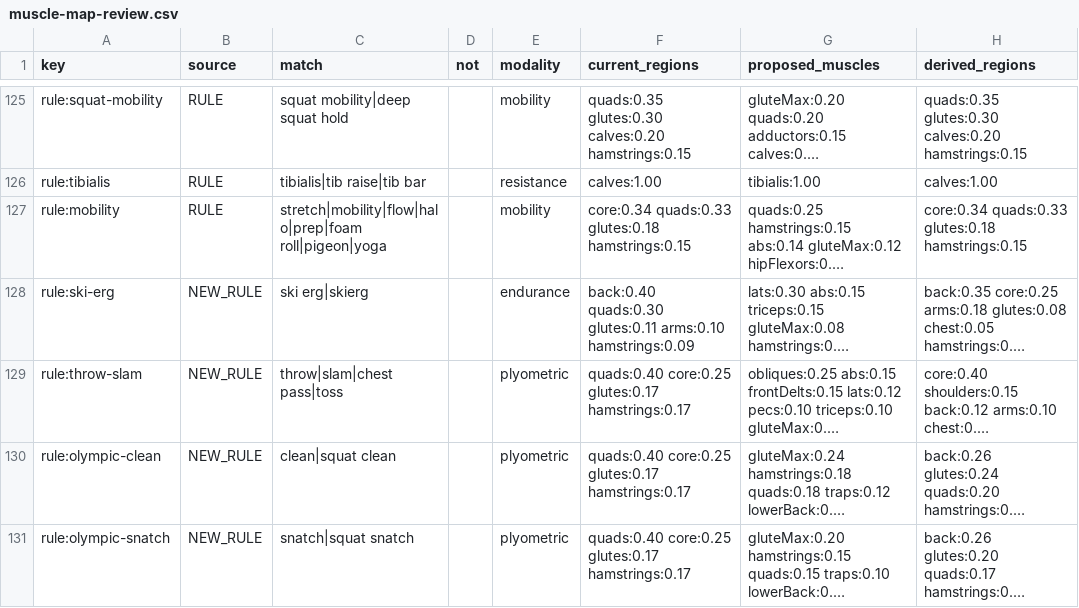
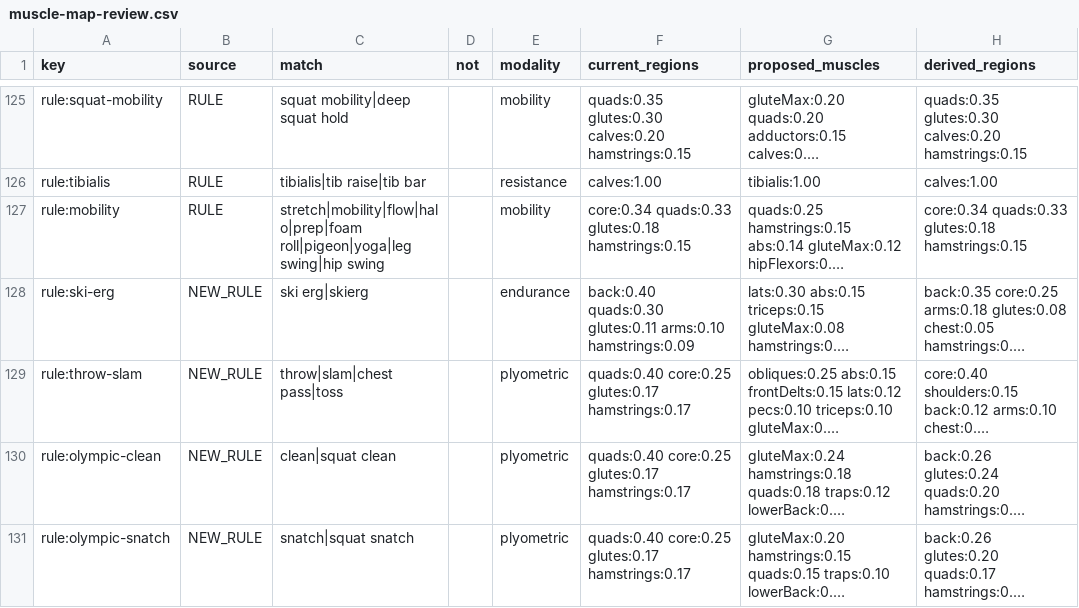
Before and after one commit to shourjoguha/verocity-Multi, a CSV file: docs/muscle-map-review.csv, drawn as a sheet; only a part is shown, gaps mark what is left out; long unchanged cells end in …; the diff covers the shown part only; the diff names each change by its address in the sheet, - before the commit and + after, or states it on an @@ line.

```diff
--- a/docs/muscle-map-review.csv
+++ b/docs/muscle-map-review.csv
-C127 (match): stretch|mobility|flow|halo|prep|foam roll|pigeon|yoga
+C127 (match): stretch|mobility|flow|halo|prep|foam roll|pigeon|yoga|leg swing|hip swing
```
Also changed, not shown: 9 edited cells elsewhere in this file, 2 other files.
